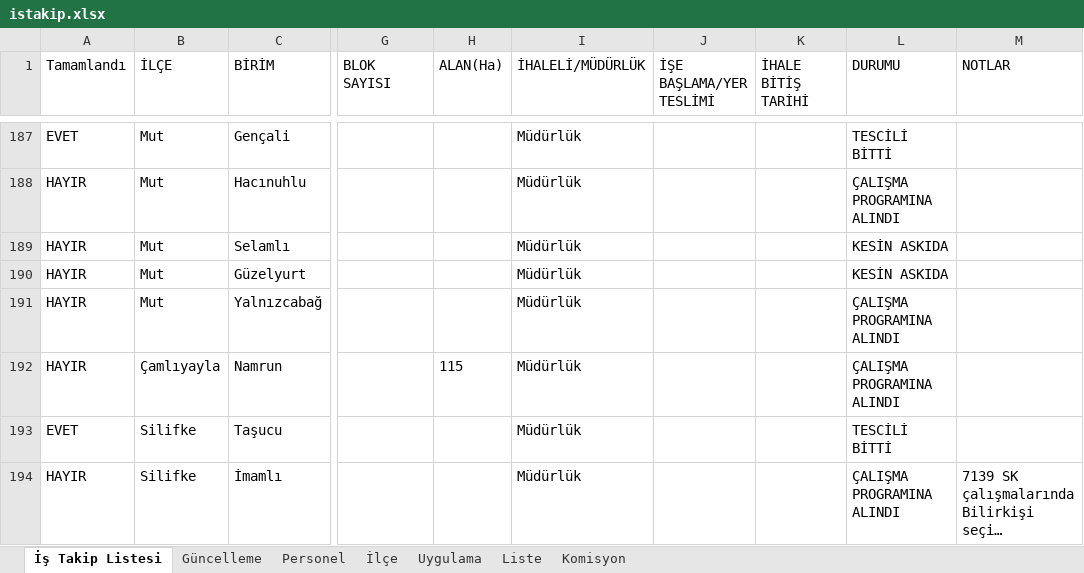
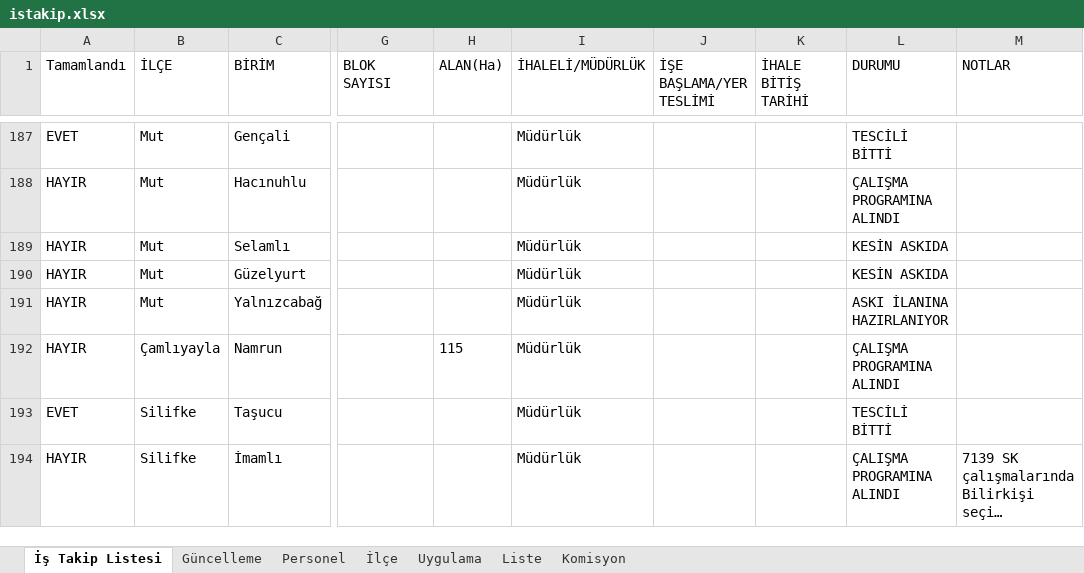
Before and after one commit to gokhangeo/ihale, an Excel workbook: istakip.xlsx, sheet İş Takip Listesi, drawn as a sheet; only a part is shown, gaps mark what is left out; long unchanged cells end in …; values as stored, in another font and other column widths than the file's, no borders; the diff names each change by its address in the sheet, - before the commit and + after, or states it on an @@ line.

Commit message:
İş Takip Güncellemesi - 29.07.2026 10:55:50

```diff
--- a/istakip.xlsx (sheet İş Takip Listesi)
+++ b/istakip.xlsx (sheet İş Takip Listesi)
-L191 (DURUMU): ÇALIŞMA PROGRAMINA ALINDI
+L191 (DURUMU): ASKI İLANINA HAZIRLANIYOR
```
